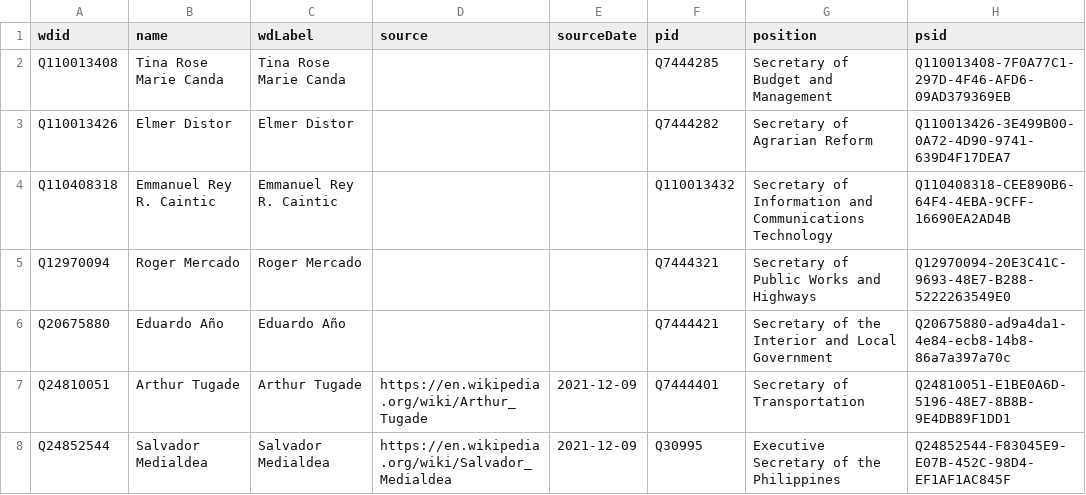
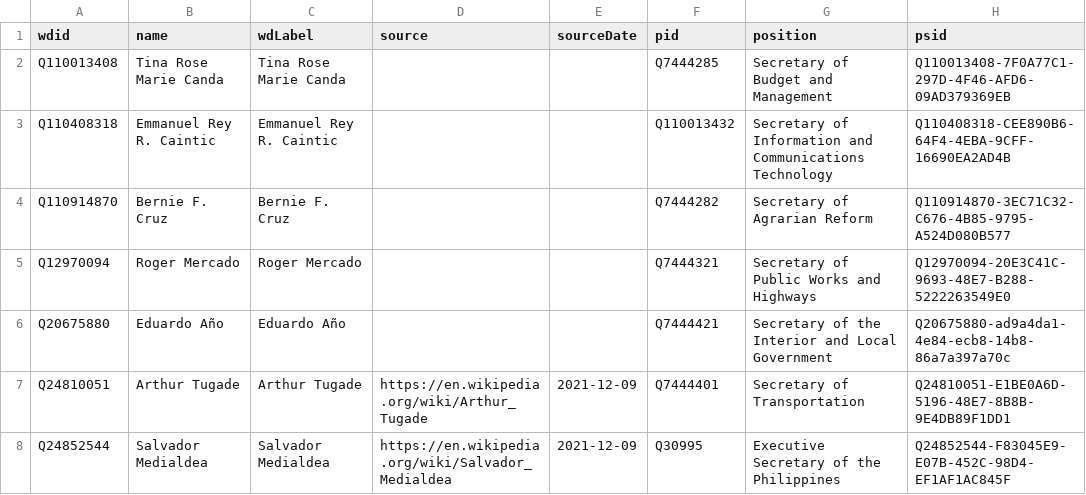
Before and after one commit to every-politician-scrapers/philippines-ministers, a CSV file: data/wikidata-enwiki.csv, drawn as a sheet; only a part is shown.

Commit message:
Compare external sources to Wikidata

```diff
--- a/data/wikidata-enwiki.csv
+++ b/data/wikidata-enwiki.csv
@@ -2,4 +2,4 @@ wdid,name,wdLabel,source,sourceDate,pid,position,psid
 Q110013408,Tina Rose Marie Canda,Tina Rose Marie Canda,,,Q7444285,Secretary of Budget and Management,Q110013408-7F0A77C1-297D-4F46-AFD6-09AD379369EB
-Q110013426,Elmer Distor,Elmer Distor,,,Q7444282,Secretary of Agrarian Reform,Q110013426-3E499B00-0A72-4D90-9741-639D4F17DEA7
 Q110408318,Emmanuel Rey R. Caintic,Emmanuel Rey R. Caintic,,,Q110013432,Secretary of Information and Communications Technology,Q110408318-CEE890B6-64F4-4EBA-9CFF-16690EA2AD4B
+Q110914870,Bernie F. Cruz,Bernie F. Cruz,,,Q7444282,Secretary of Agrarian Reform,Q110914870-3EC71C32-C676-4B85-9795-A524D080B577
 Q12970094,Roger Mercado,Roger Mercado,,,Q7444321,Secretary of Public Works and Highways,Q12970094-20E3C41C-9693-48E7-B288-5222263549E0
```
Also changed, not shown: data/diff.csv, data/wikidata.csv, 8 other files.
